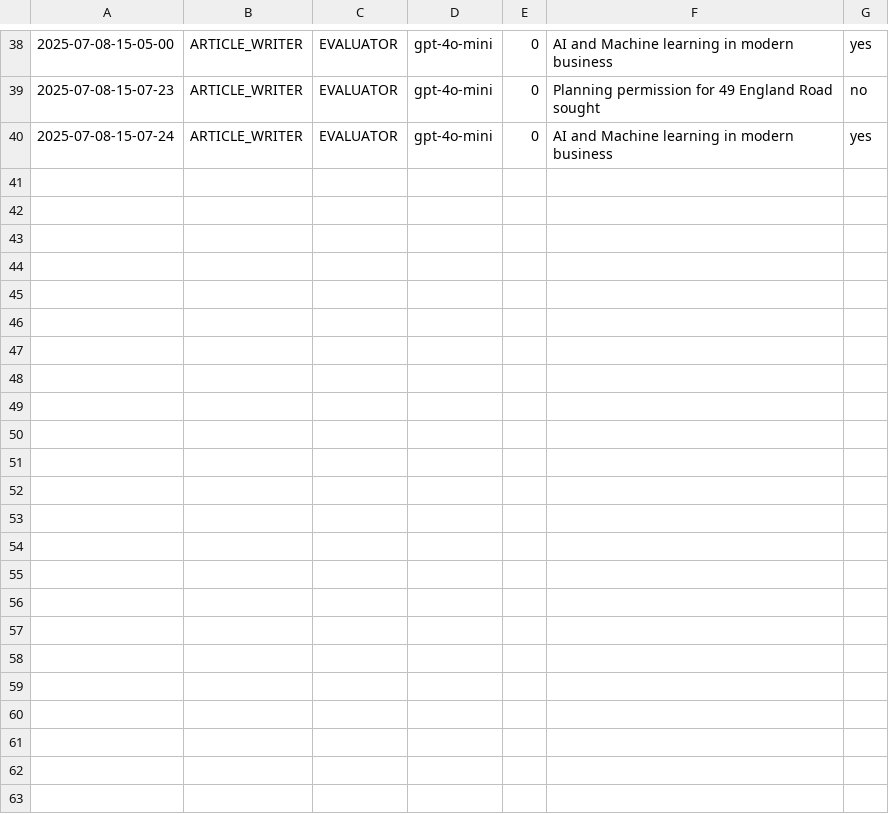
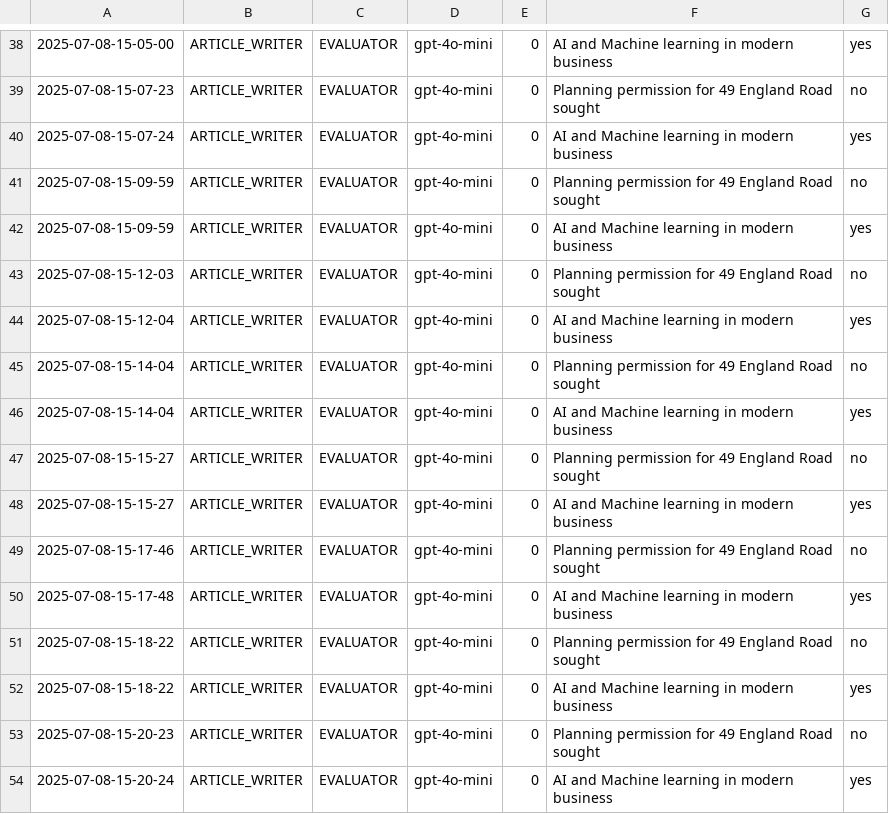
Before and after one commit to Python-Test-Engineer/llm-evaluation-framework, a CSV file: src/case_study1/langgraph/01_article_writer_should_write.csv, drawn as a sheet; only a part is shown, gaps mark what is left out; the diff names each change by its address in the sheet, - before the commit and + after, or states it on an @@ line.

```diff
--- a/src/case_study1/langgraph/01_article_writer_should_write.csv
+++ b/src/case_study1/langgraph/01_article_writer_should_write.csv
+row 41: 2025-07-08-15-09-59 | ARTICLE_WRITER | EVALUATOR | gpt-4o-mini | 0 | Planning permission for 49 England Road sought | no
+row 42: 2025-07-08-15-09-59 | ARTICLE_WRITER | EVALUATOR | gpt-4o-mini | 0 | AI and Machine learning in modern business | yes
+row 43: 2025-07-08-15-12-03 | ARTICLE_WRITER | EVALUATOR | gpt-4o-mini | 0 | Planning permission for 49 England Road sought | no
+row 44: 2025-07-08-15-12-04 | ARTICLE_WRITER | EVALUATOR | gpt-4o-mini | 0 | AI and Machine learning in modern business | yes
+row 45: 2025-07-08-15-14-04 | ARTICLE_WRITER | EVALUATOR | gpt-4o-mini | 0 | Planning permission for 49 England Road sought | no
+row 46: 2025-07-08-15-14-04 | ARTICLE_WRITER | EVALUATOR | gpt-4o-mini | 0 | AI and Machine learning in modern business | yes
+row 47: 2025-07-08-15-15-27 | ARTICLE_WRITER | EVALUATOR | gpt-4o-mini | 0 | Planning permission for 49 England Road sought | no
+row 48: 2025-07-08-15-15-27 | ARTICLE_WRITER | EVALUATOR | gpt-4o-mini | 0 | AI and Machine learning in modern business | yes
+row 49: 2025-07-08-15-17-46 | ARTICLE_WRITER | EVALUATOR | gpt-4o-mini | 0 | Planning permission for 49 England Road sought | no
+row 50: 2025-07-08-15-17-48 | ARTICLE_WRITER | EVALUATOR | gpt-4o-mini | 0 | AI and Machine learning in modern business | yes
+row 51: 2025-07-08-15-18-22 | ARTICLE_WRITER | EVALUATOR | gpt-4o-mini | 0 | Planning permission for 49 England Road sought | no
+row 52: 2025-07-08-15-18-22 | ARTICLE_WRITER | EVALUATOR | gpt-4o-mini | 0 | AI and Machine learning in modern business | yes
+row 53: 2025-07-08-15-20-23 | ARTICLE_WRITER | EVALUATOR | gpt-4o-mini | 0 | Planning permission for 49 England Road sought | no
+row 54: 2025-07-08-15-20-24 | ARTICLE_WRITER | EVALUATOR | gpt-4o-mini | 0 | AI and Machine learning in modern business | yes
```
Also changed, not shown: src/case_study1/langgraph/02_article_writer_translate.csv, src/case_study1/langgraph/04_article_writer_publishable.csv, 2 other files.
